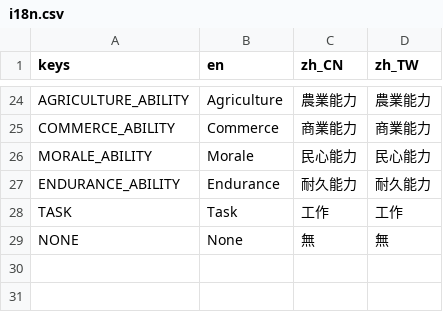
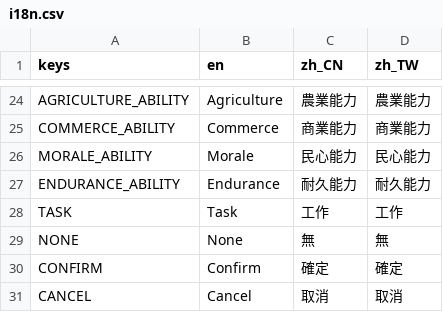
Before and after one commit to luiges90/ZHSAN3, a CSV file: i18n/i18n.csv, drawn as a sheet; only a part is shown, gaps mark what is left out.

```diff
--- a/i18n/i18n.csv
+++ b/i18n/i18n.csv
@@ -29 +29,3 @@ TASK,Task,工作,工作
 NONE,None,無,無
+CONFIRM,Confirm,確定,確定
+CANCEL,Cancel,取消,取消
```
Also changed, not shown: 7 other files.
